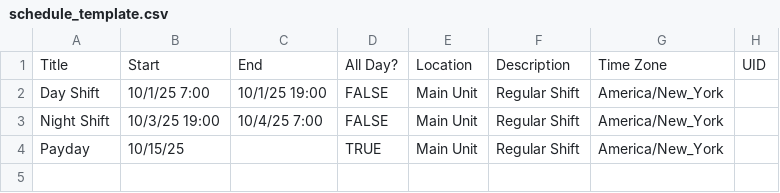
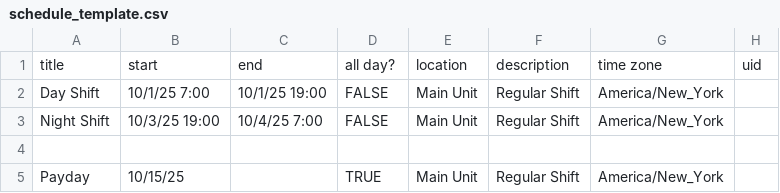
Before and after one commit to jmesa21301-design/work-ics, a CSV file: schedule_template.csv, drawn as a sheet.

Commit message:
Update schedule_template.csv

```diff
--- a/schedule_template.csv
+++ b/schedule_template.csv
@@ -1,4 +1,5 @@
-Title,Start,End,All Day?,Location,Description,Time Zone,UID
+title,start,end,all day?,location,description,time zone,uid
 Day Shift,10/1/25 7:00,10/1/25 19:00,FALSE,Main Unit,Regular Shift,America/New_York,
 Night Shift,10/3/25 19:00,10/4/25 7:00,FALSE,Main Unit,Regular Shift,America/New_York,
+
 Payday,10/15/25,,TRUE,Main Unit,Regular Shift,America/New_York,
```
